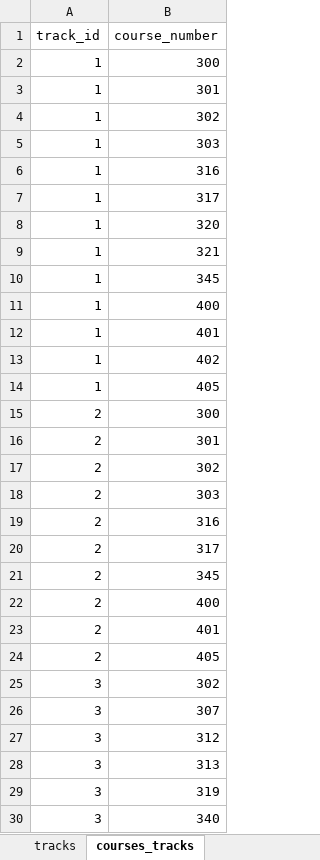
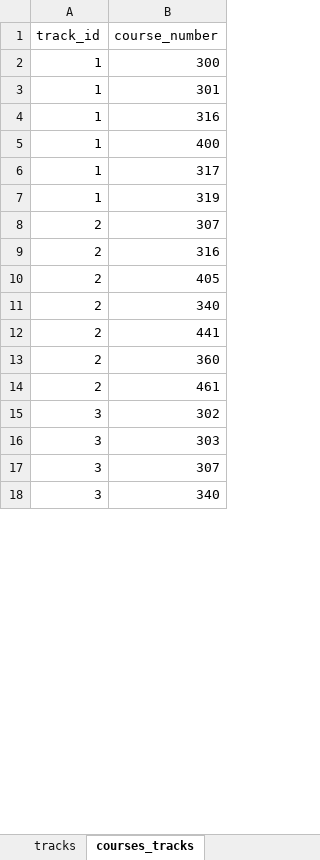
Before and after one commit to UBCMath/coursemap, an Excel workbook: data/data.xlsx, sheet courses_tracks, drawn as a sheet; only a part is shown; values as stored, in another font and other column widths than the file's, no borders; removed rows and columns are numbered as before the commit, all else as after; the diff covers the shown part only; the diff names each change by its address in the sheet, - before the commit and + after, or states it on an @@ line.

Commit message:
Update tracks

```diff
--- a/data/data.xlsx (sheet courses_tracks)
+++ b/data/data.xlsx (sheet courses_tracks)
-row 4: 1 | 302
-row 5: 1 | 303
@@ row 11 moved to row 5: 1 @@
-B7 (course_number): 320
+B7 (course_number): 319
-row 9: 1 | 321
-row 10: 1 | 345
-row 12: 1 | 401
-row 13: 1 | 402
-row 14: 1 | 405
-B8 (course_number): 300
+B8 (course_number): 307
-row 16: 2 | 301
-row 17: 2 | 302
-row 18: 2 | 303
-row 20: 2 | 317
-row 21: 2 | 345
-row 22: 2 | 400
-row 23: 2 | 401
+row 11: 2 | 340
+row 12: 2 | 441
+row 13: 2 | 360
+row 14: 2 | 461
+row 16: 3 | 303
-row 27: 3 | 312
-row 28: 3 | 313
-row 29: 3 | 319
```
Also changed, not shown: 13 added rows, 88 removed rows and 32 edited cells elsewhere in this sheet, sheet requisites_program1, sheet tracks, sheet requisites_program2, sheet courses_requisites, sheet courses_program2, sheet requisites, 2 more sheets, formulas that keep their value, 2 other files.
